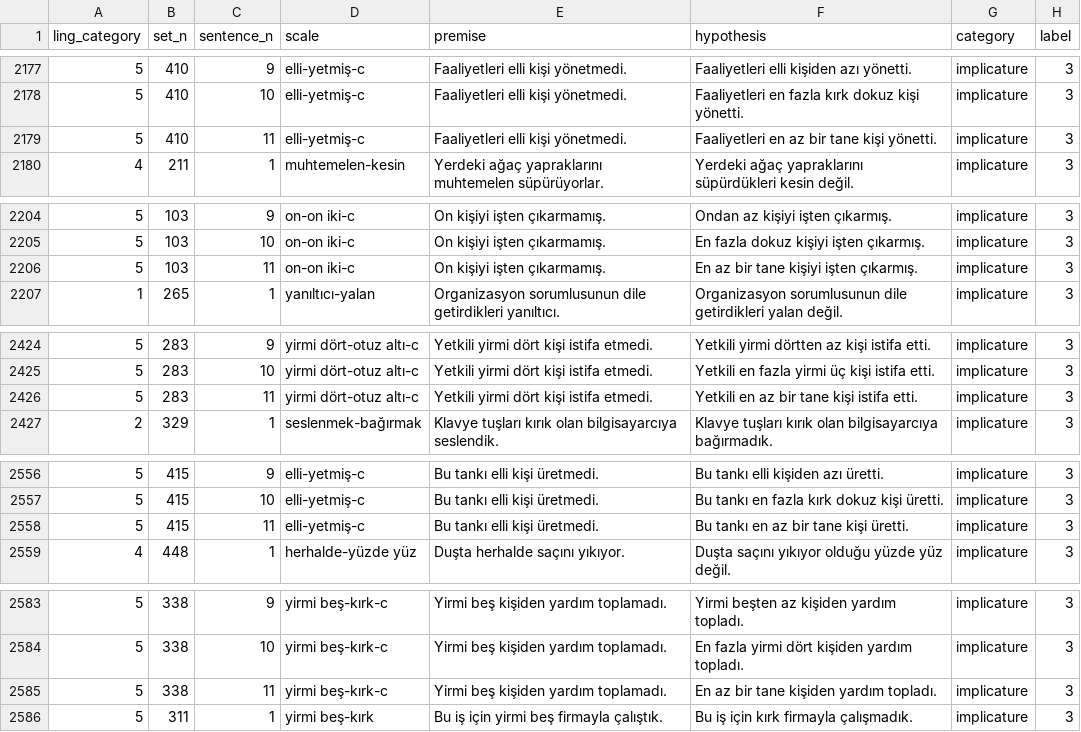
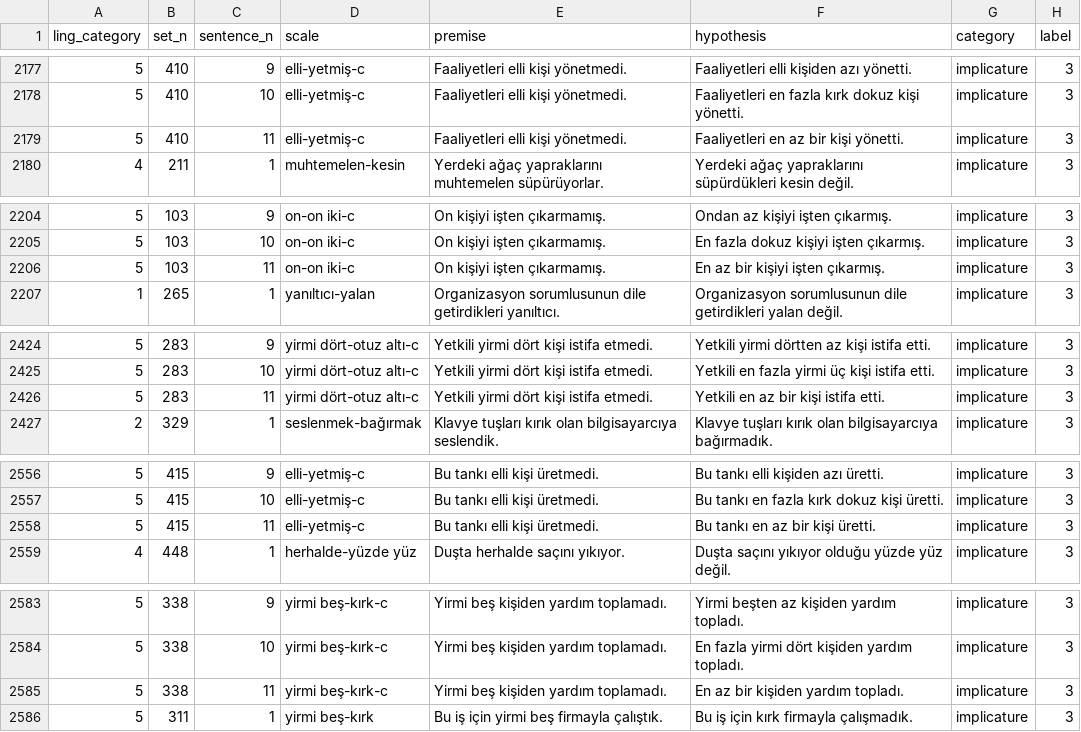
Before and after one commit to kursathalat/ImplicaTR, a CSV file: ImplicaTR/tr/ImplicaTR-val.csv, drawn as a sheet; only a part is shown, gaps mark what is left out; the diff covers the shown part only.

Commit message:
fix tane sentences

```diff
--- a/ImplicaTR/tr/ImplicaTR-val.csv
+++ b/ImplicaTR/tr/ImplicaTR-val.csv
@@ -2178,3 +2178,3 @@
 5,410,10,elli-yetmiş-c,Faaliyetleri elli kişi yönetmedi.,Faaliyetleri en fazla kırk dokuz kişi yönetti.,implicature,3
-5,410,11,elli-yetmiş-c,Faaliyetleri elli kişi yönetmedi.,Faaliyetleri en az bir tane kişi yönetti.,implicature,3
+5,410,11,elli-yetmiş-c,Faaliyetleri elli kişi yönetmedi.,Faaliyetleri en az bir kişi yönetti.,implicature,3
 4,211,1,muhtemelen-kesin,Yerdeki ağaç yapraklarını muhtemelen süpürüyorlar.,Yerdeki ağaç yapraklarını süpürdükleri kesin değil.,implicature,3
@@ -2205,3 +2205,3 @@
 5,103,10,on-on iki-c,On kişiyi işten çıkarmamış.,En fazla dokuz kişiyi işten çıkarmış.,implicature,3
-5,103,11,on-on iki-c,On kişiyi işten çıkarmamış.,En az bir tane kişiyi işten çıkarmış.,implicature,3
+5,103,11,on-on iki-c,On kişiyi işten çıkarmamış.,En az bir kişiyi işten çıkarmış.,implicature,3
 1,265,1,yanıltıcı-yalan,Organizasyon sorumlusunun dile getirdikleri yanıltıcı.,Organizasyon sorumlusunun dile getirdikleri yalan değil.,implicature,3
@@ -2425,3 +2425,3 @@
 5,283,10,yirmi dört-otuz altı-c,Yetkili yirmi dört kişi istifa etmedi.,Yetkili en fazla yirmi üç kişi istifa etti.,implicature,3
-5,283,11,yirmi dört-otuz altı-c,Yetkili yirmi dört kişi istifa etmedi.,Yetkili en az bir tane kişi istifa etti.,implicature,3
+5,283,11,yirmi dört-otuz altı-c,Yetkili yirmi dört kişi istifa etmedi.,Yetkili en az bir kişi istifa etti.,implicature,3
 2,329,1,seslenmek-bağırmak,Klavye tuşları kırık olan bilgisayarcıya seslendik.,Klavye tuşları kırık olan bilgisayarcıya bağırmadık.,implicature,3
@@ -2557,3 +2557,3 @@
 5,415,10,elli-yetmiş-c,Bu tankı elli kişi üretmedi.,Bu tankı en fazla kırk dokuz kişi üretti.,implicature,3
-5,415,11,elli-yetmiş-c,Bu tankı elli kişi üretmedi.,Bu tankı en az bir tane kişi üretti.,implicature,3
+5,415,11,elli-yetmiş-c,Bu tankı elli kişi üretmedi.,Bu tankı en az bir kişi üretti.,implicature,3
 4,448,1,herhalde-yüzde yüz,Duşta herhalde saçını yıkıyor.,Duşta saçını yıkıyor olduğu yüzde yüz değil.,implicature,3
@@ -2584,3 +2584,3 @@
 5,338,10,yirmi beş-kırk-c,Yirmi beş kişiden yardım toplamadı.,En fazla yirmi dört kişiden yardım topladı.,implicature,3
-5,338,11,yirmi beş-kırk-c,Yirmi beş kişiden yardım toplamadı.,En az bir tane kişiden yardım topladı.,implicature,3
+5,338,11,yirmi beş-kırk-c,Yirmi beş kişiden yardım toplamadı.,En az bir kişiden yardım topladı.,implicature,3
 5,311,1,yirmi beş-kırk,Bu iş için yirmi beş firmayla çalıştık.,Bu iş için kırk firmayla çalışmadık.,implicature,3
```
Also changed, not shown: 14 edited cells elsewhere in this file, ImplicaTR/tr/ImplicaTR-test.csv, 1 other file.
